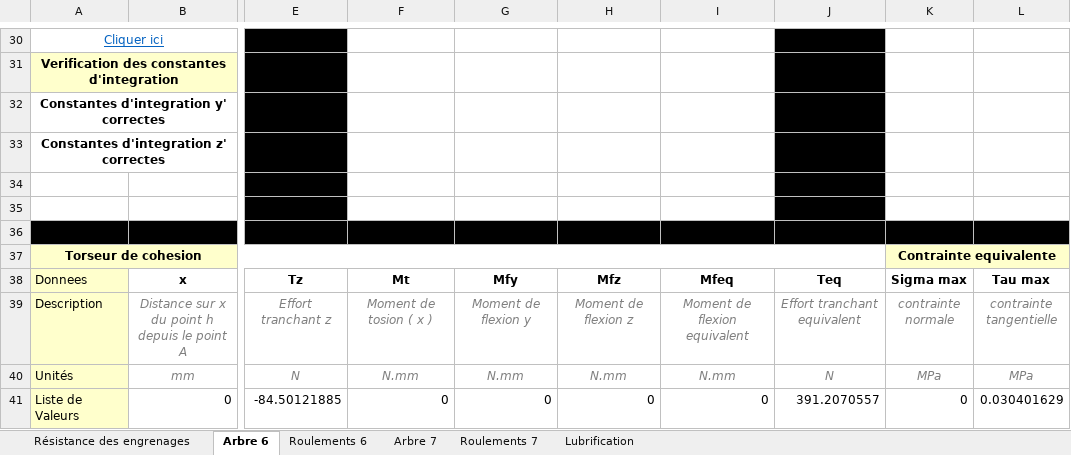
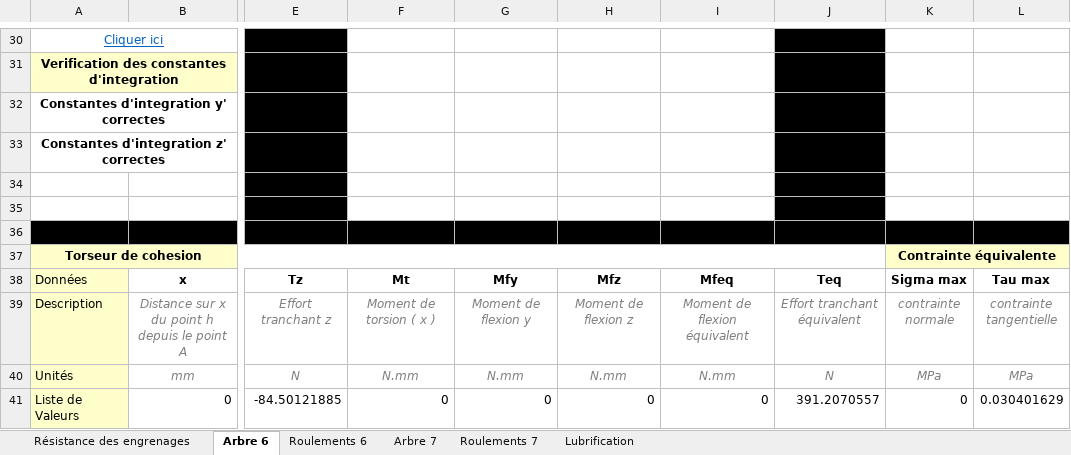
Before and after one commit to DamienCM/ProjetConstru3, an Excel workbook: Projet_Constru3.xlsx, sheet Arbre 6, drawn as a sheet; only a part is shown, gaps mark what is left out; values as stored, in another font and other column widths than the file's, no borders; charts and pictures and conditional formats not drawn; the diff names each change by its address in the sheet, - before the commit and + after, or states it on an @@ line.

```diff
--- a/Projet_Constru3.xlsx (sheet Arbre 6)
+++ b/Projet_Constru3.xlsx (sheet Arbre 6)
-K37: Contrainte equivalente
+K37: Contrainte équivalente
-A38: Donnees
+A38: Données
-F39: Moment de tosion ( x )
+F39: Moment de torsion ( x )
-I39: Moment de flexion equivalent
+I39: Moment de flexion équivalent
-J39: Effort tranchant equivalent
+J39: Effort tranchant équivalent
```
Also changed, not shown: sheet Roulements 6.
